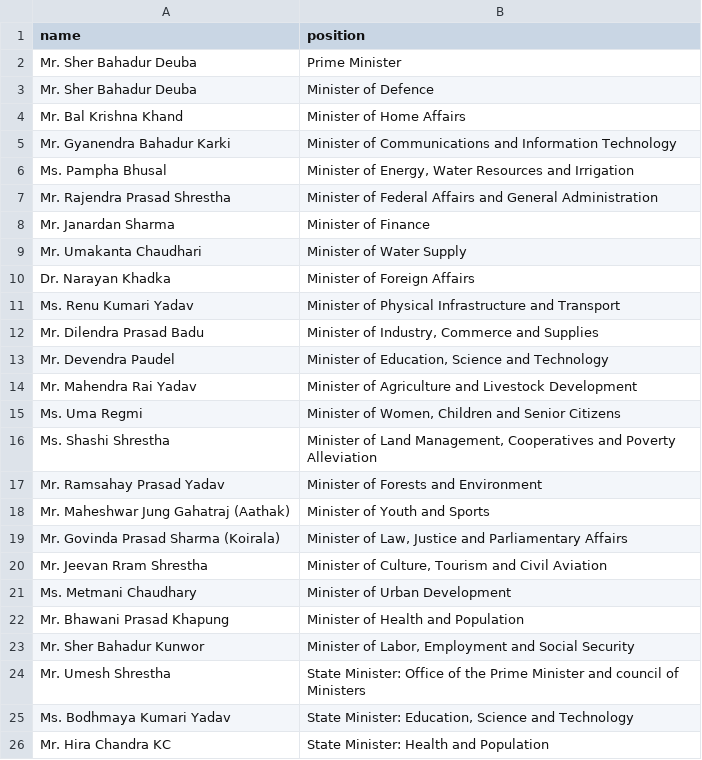
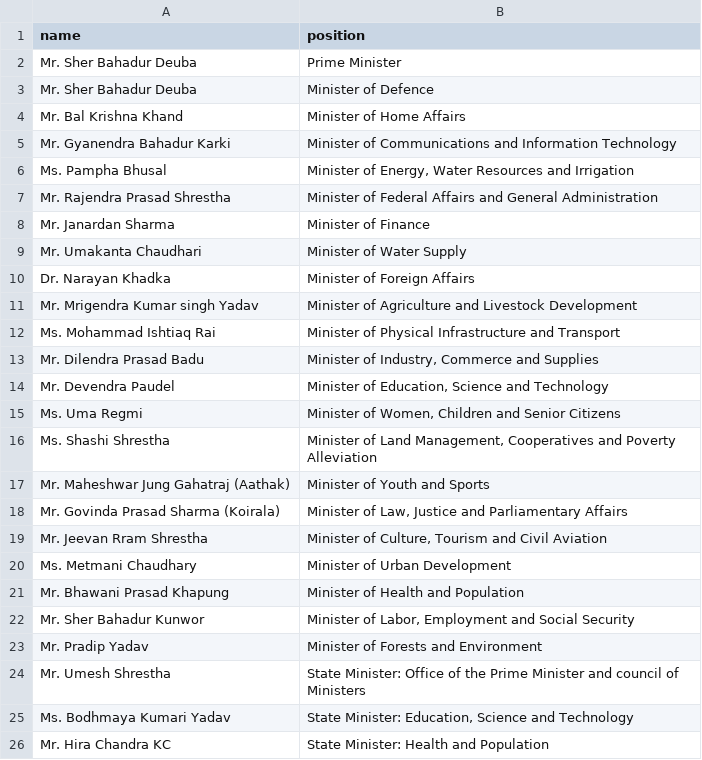
Before and after one commit to every-politician-scrapers/nepal-ministers, a CSV file: sources/official/scraped.csv, drawn as a sheet.

Commit message:
Compare external sources to Wikidata

```diff
--- a/sources/official/scraped.csv
+++ b/sources/official/scraped.csv
@@ -10,9 +10,8 @@ Mr. Umakanta Chaudhari,Minister of Water Supply
 Dr. Narayan Khadka,Minister of Foreign Affairs
-Ms. Renu Kumari Yadav,Minister of Physical Infrastructure and Transport
+Mr. Mrigendra Kumar singh Yadav,Minister of Agriculture and Livestock Development
+Ms. Mohammad Ishtiaq Rai,Minister of Physical Infrastructure and Transport
 Mr. Dilendra Prasad Badu,"Minister of Industry, Commerce and Supplies"
 Mr. Devendra Paudel,"Minister of Education, Science and Technology"
-Mr. Mahendra Rai Yadav,Minister of Agriculture and Livestock Development
 Ms. Uma Regmi,"Minister of Women, Children and Senior Citizens"
 Ms. Shashi Shrestha,"Minister of Land Management, Cooperatives and Poverty Alleviation"
-Mr. Ramsahay Prasad Yadav,Minister of Forests and Environment
 Mr. Maheshwar Jung Gahatraj (Aathak),Minister of Youth and Sports
@@ -23,2 +22,3 @@ Mr. Bhawani Prasad Khapung,Minister of Health and Population
 Mr. Sher Bahadur Kunwor,"Minister of Labor, Employment and Social Security"
+Mr. Pradip Yadav,Minister of Forests and Environment
 Mr. Umesh Shrestha,State Minister: Office of the Prime Minister and council of Ministers
```
Also changed, not shown: sources/official/wikidata.csv.
